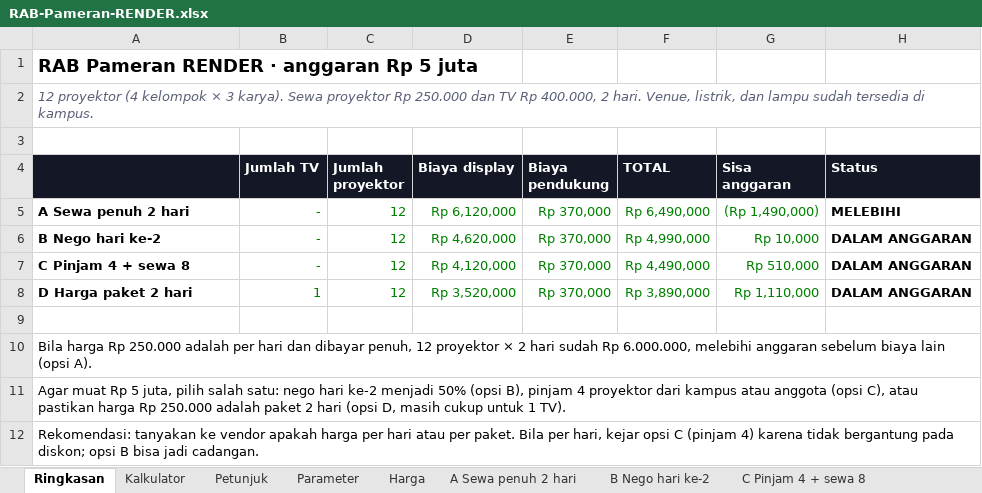
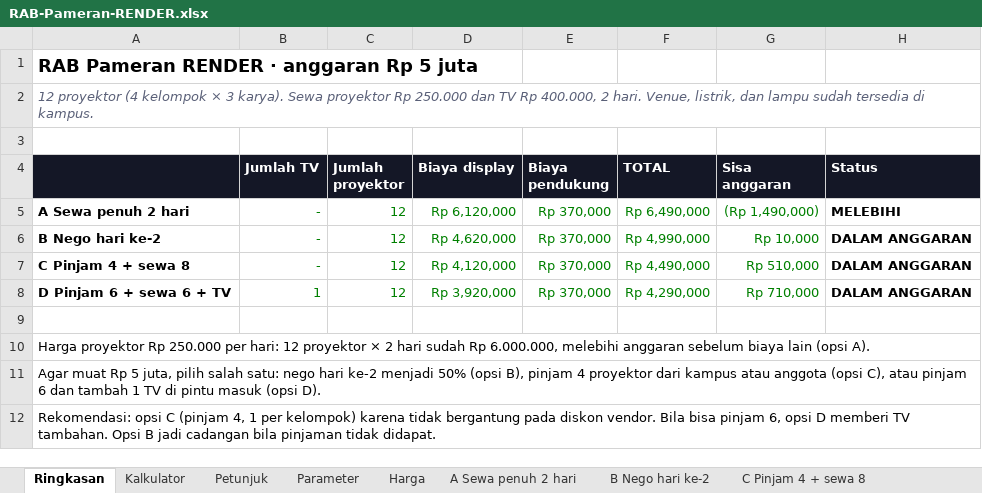
Before and after one commit to IndraCT/Kampus, an Excel workbook: pameran/RAB-Pameran-RENDER.xlsx, sheet Ringkasan, drawn as a sheet; values as stored, in another font and other column widths than the file's, no borders; charts and pictures and conditional formats not drawn; the diff names each change by its address in the sheet, - before the commit and + after, or states it on an @@ line.

```diff
--- a/pameran/RAB-Pameran-RENDER.xlsx (sheet Ringkasan)
+++ b/pameran/RAB-Pameran-RENDER.xlsx (sheet Ringkasan)
-A8: D Harga paket 2 hari
+A8: D Pinjam 6 + sewa 6 + TV
-D8 (Biaya display): Rp 3,520,000
+D8 (Biaya display): Rp 3,920,000
-F8 (TOTAL): Rp 3,890,000
+F8 (TOTAL): Rp 4,290,000
-G8 (Sisa anggaran): Rp 1,110,000
+G8 (Sisa anggaran): Rp 710,000
-A10: Bila harga Rp 250.000 adalah per hari dan dibayar penuh, 12 proyektor…
+A10: Harga proyektor Rp 250.000 per hari: 12 proyektor…
-A11: …C), atau pastikan harga Rp 250.000 adalah paket 2 hari (opsi D, masih cukup untuk 1 TV).
+A11: …C), atau pinjam 6 dan tambah 1 TV di pintu masuk (opsi D).
-A12: Rekomendasi: tanyakan ke vendor apakah harga per hari atau per paket. Bila per hari, kejar opsi C (pinjam 4) karena tidak bergantung pada diskon; opsi B bisa jadi cadangan.
+A12: Rekomendasi: opsi C (pinjam 4, 1 per kelompok) karena tidak bergantung pada diskon vendor. Bila bisa pinjam 6, opsi D memberi TV tambahan. Opsi B jadi cadangan bila pinjaman tidak didapat.
```
Also changed, not shown: sheet D Pinjam 6 + sewa 6 + TV, sheet B Nego hari ke-2, sheet A Sewa penuh 2 hari, sheet C Pinjam 4 + sewa 8, other sheet tabs, formulas that keep their value, 2 other files.
